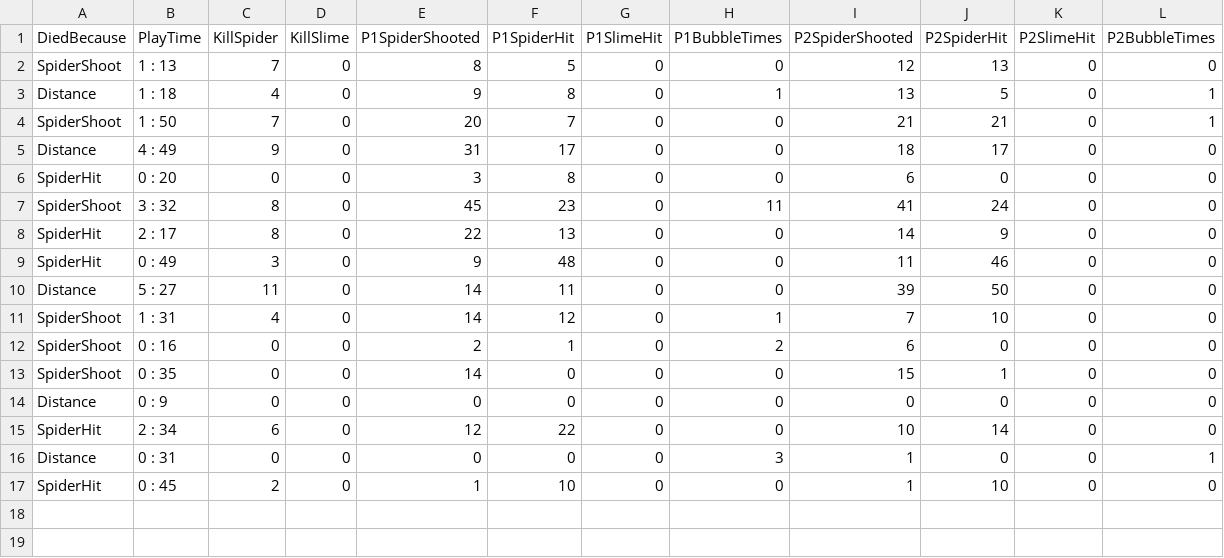
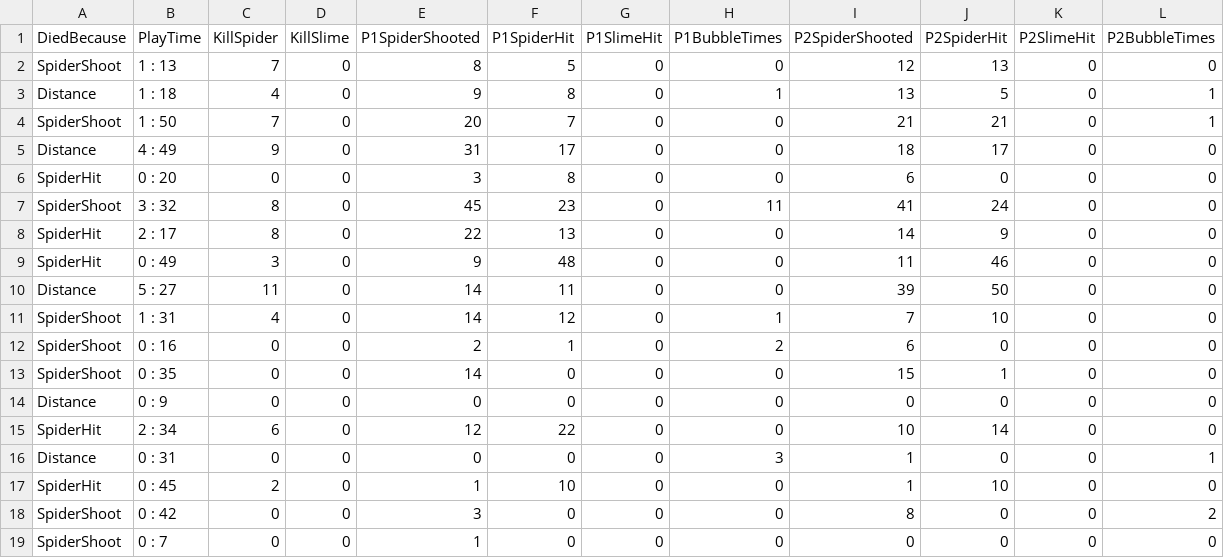
Before and after one commit to mmm998520/Dungeon, a CSV file: Assets/StreamingAssets/TestData.csv, drawn as a sheet.

```diff
--- a/Assets/StreamingAssets/TestData.csv
+++ b/Assets/StreamingAssets/TestData.csv
@@ -17 +17,3 @@ Distance,0 : 31,0,0,0,0,0,3,1,0,0,1
 SpiderHit,0 : 45,2,0,1,10,0,0,1,10,0,0
+SpiderShoot,0 : 42,0,0,3,0,0,0,8,0,0,2
+SpiderShoot,0 : 7,0,0,1,0,0,0,0,0,0,0
```
Also changed, not shown: 9 other files.
